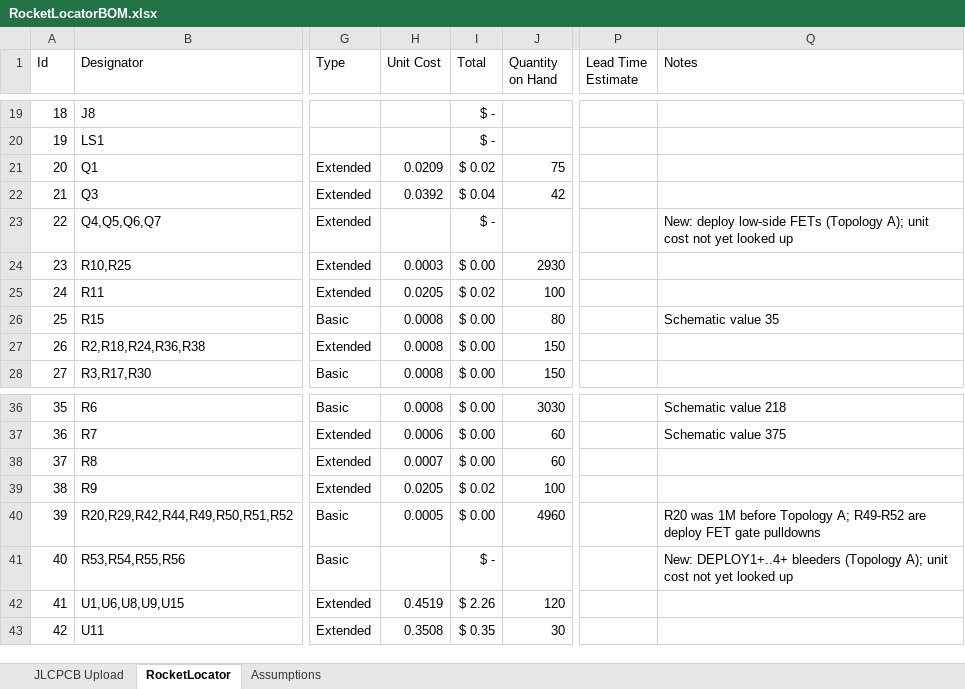
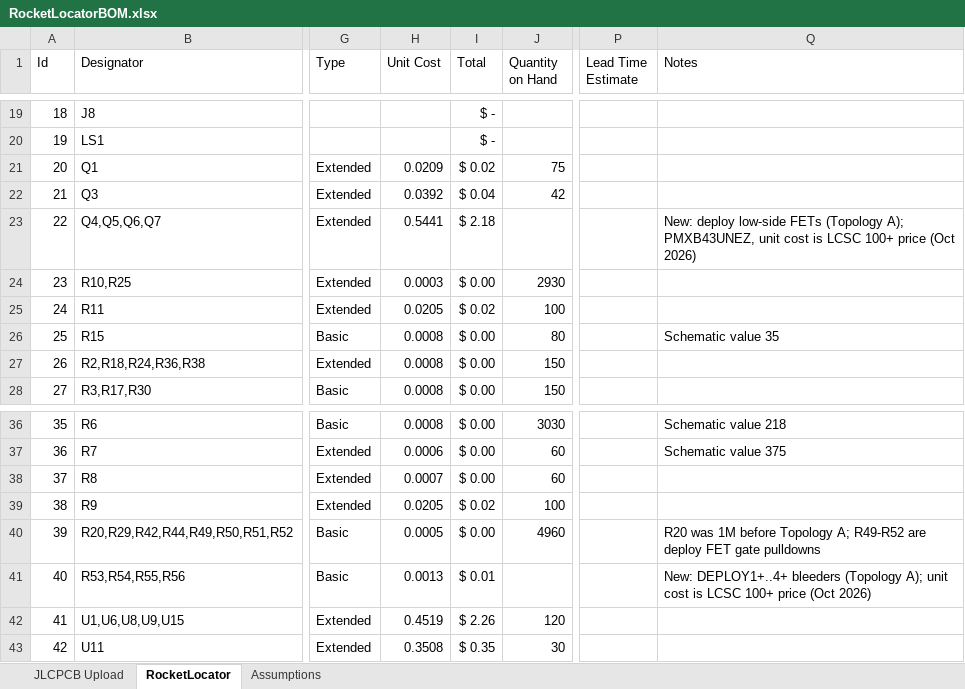
Before and after one commit to fschroer/steam-pigeon-locator-hardware, an Excel workbook: BOM/RocketLocatorBOM.xlsx, sheet RocketLocator, drawn as a sheet; only a part is shown, gaps mark what is left out; values as stored, in another font and other column widths than the file's, no borders; table styles not drawn; the diff names each change by its address in the sheet, - before the commit and + after, or states it on an @@ line.

```diff
--- a/BOM/RocketLocatorBOM.xlsx (sheet RocketLocator)
+++ b/BOM/RocketLocatorBOM.xlsx (sheet RocketLocator)
-H23 (Unit Cost): (empty)
+H23 (Unit Cost): 0.5441
-I23 (Total): $ -
+I23 (Total): $ 2.18
-Q23 (Notes): …(Topology A); unit cost not yet looked up
+Q23 (Notes): …(Topology A); PMXB43UNEZ, unit cost is LCSC 100+ price (Oct 2026)
-H41 (Unit Cost): (empty)
+H41 (Unit Cost): 0.0013
-I41 (Total): $ -
+I41 (Total): $ 0.01
-Q41 (Notes): …unit cost not yet looked up
+Q41 (Notes): …unit cost is LCSC 100+ price (Oct 2026)
```
